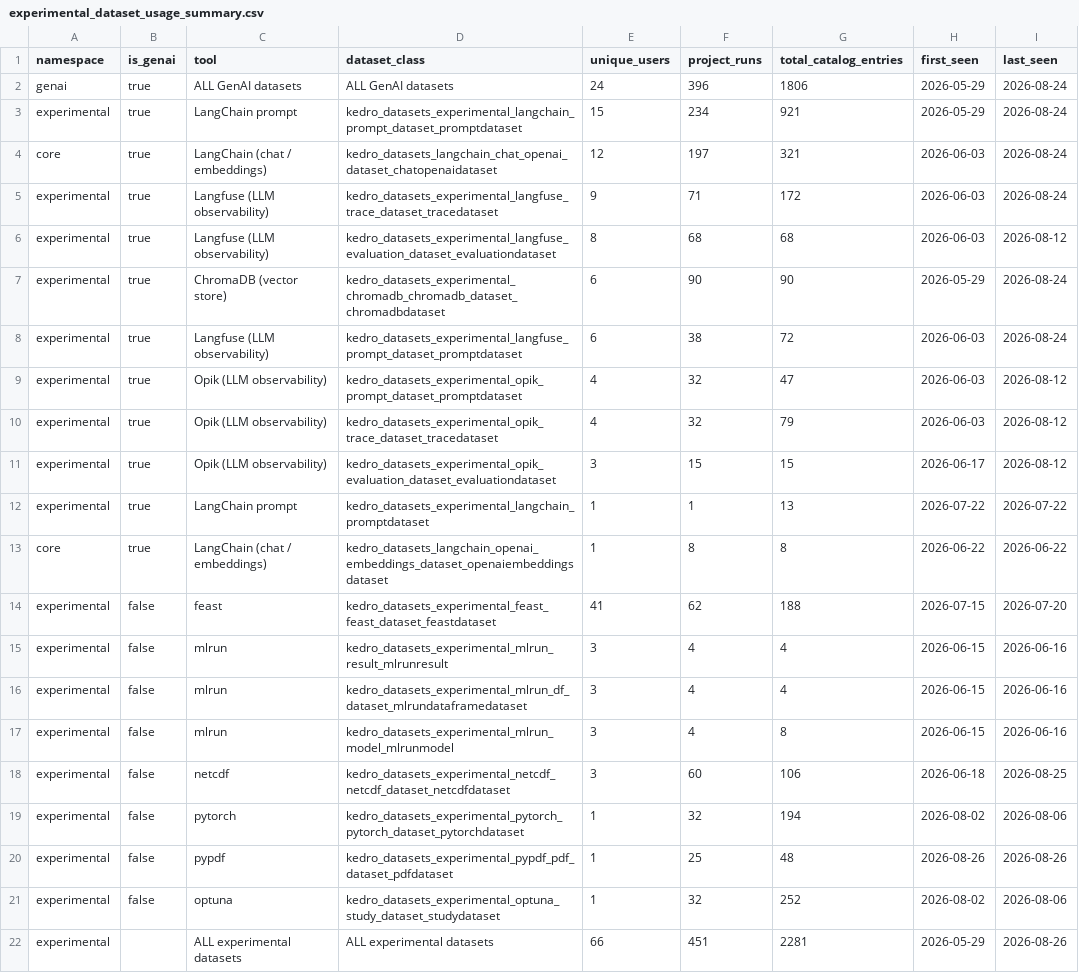
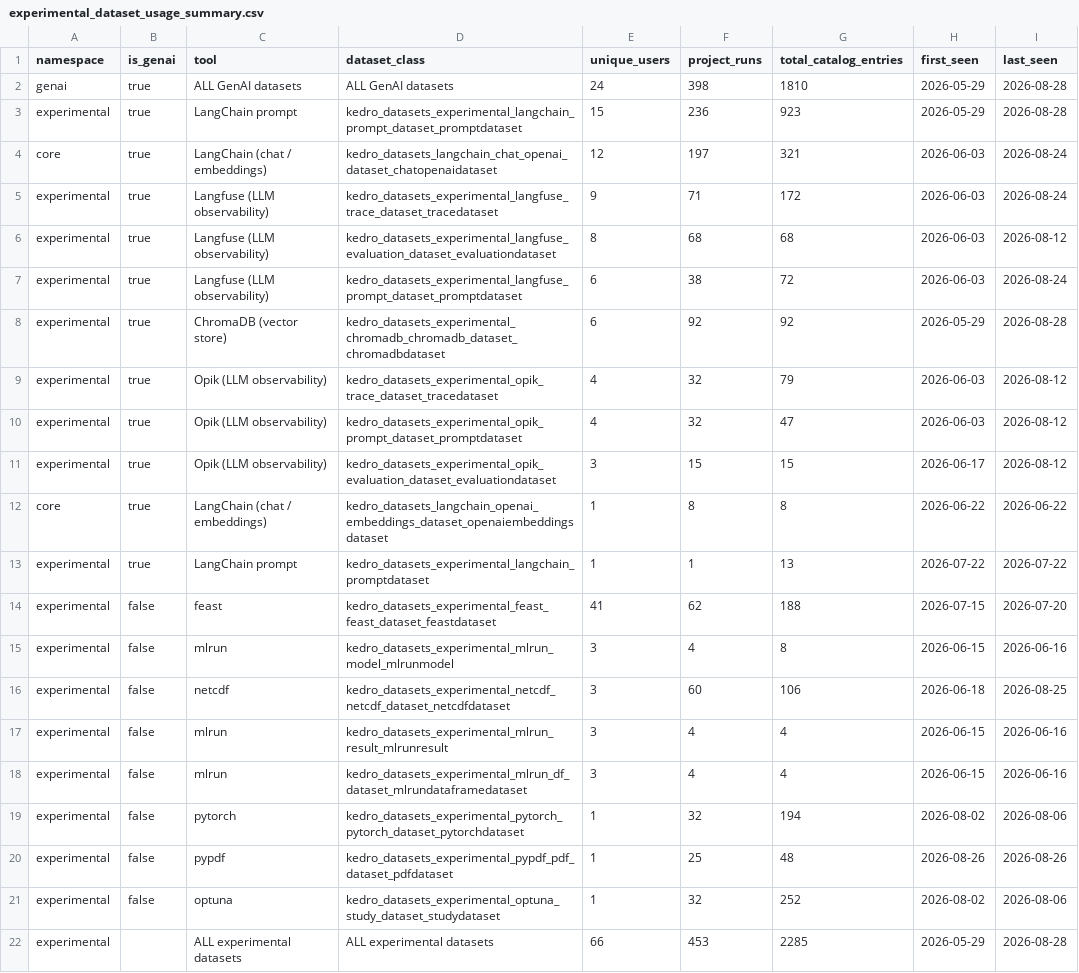
Before and after one commit to kedro-org/kedro-pycafe-data, a CSV file: data/02_intermediate/experimental_dataset_usage_summary.csv, drawn as a sheet.

```diff
--- a/data/02_intermediate/experimental_dataset_usage_summary.csv
+++ b/data/02_intermediate/experimental_dataset_usage_summary.csv
@@ -1,4 +1,4 @@
 "namespace","is_genai","tool","dataset_class","unique_users","project_runs","total_catalog_entries","first_seen","last_seen"
-"genai",true,"ALL GenAI datasets","ALL GenAI datasets",24,396,1806,2026-05-29,2026-08-24
-"experimental",true,"LangChain prompt","kedro_datasets_experimental_langchain_prompt_dataset_promptdataset",15,234,921,2026-05-29,2026-08-24
+"genai",true,"ALL GenAI datasets","ALL GenAI datasets",24,398,1810,2026-05-29,2026-08-28
+"experimental",true,"LangChain prompt","kedro_datasets_experimental_langchain_prompt_dataset_promptdataset",15,236,923,2026-05-29,2026-08-28
 "core",true,"LangChain (chat / embeddings)","kedro_datasets_langchain_chat_openai_dataset_chatopenaidataset",12,197,321,2026-06-03,2026-08-24
@@ -6,14 +6,14 @@
 "experimental",true,"Langfuse (LLM observability)","kedro_datasets_experimental_langfuse_evaluation_dataset_evaluationdataset",8,68,68,2026-06-03,2026-08-12
-"experimental",true,"ChromaDB (vector store)","kedro_datasets_experimental_chromadb_chromadb_dataset_chromadbdataset",6,90,90,2026-05-29,2026-08-24
 "experimental",true,"Langfuse (LLM observability)","kedro_datasets_experimental_langfuse_prompt_dataset_promptdataset",6,38,72,2026-06-03,2026-08-24
+"experimental",true,"ChromaDB (vector store)","kedro_datasets_experimental_chromadb_chromadb_dataset_chromadbdataset",6,92,92,2026-05-29,2026-08-28
+"experimental",true,"Opik (LLM observability)","kedro_datasets_experimental_opik_trace_dataset_tracedataset",4,32,79,2026-06-03,2026-08-12
 "experimental",true,"Opik (LLM observability)","kedro_datasets_experimental_opik_prompt_dataset_promptdataset",4,32,47,2026-06-03,2026-08-12
-"experimental",true,"Opik (LLM observability)","kedro_datasets_experimental_opik_trace_dataset_tracedataset",4,32,79,2026-06-03,2026-08-12
 "experimental",true,"Opik (LLM observability)","kedro_datasets_experimental_opik_evaluation_dataset_evaluationdataset",3,15,15,2026-06-17,2026-08-12
+"core",true,"LangChain (chat / embeddings)","kedro_datasets_langchain_openai_embeddings_dataset_openaiembeddingsdataset",1,8,8,2026-06-22,2026-06-22
 "experimental",true,"LangChain prompt","kedro_datasets_experimental_langchain_promptdataset",1,1,13,2026-07-22,2026-07-22
-"core",true,"LangChain (chat / embeddings)","kedro_datasets_langchain_openai_embeddings_dataset_openaiembeddingsdataset",1,8,8,2026-06-22,2026-06-22
 "experimental",false,"feast","kedro_datasets_experimental_feast_feast_dataset_feastdataset",41,62,188,2026-07-15,2026-07-20
+"experimental",false,"mlrun","kedro_datasets_experimental_mlrun_model_mlrunmodel",3,4,8,2026-06-15,2026-06-16
+"experimental",false,"netcdf","kedro_datasets_experimental_netcdf_netcdf_dataset_netcdfdataset",3,60,106,2026-06-18,2026-08-25
 "experimental",false,"mlrun","kedro_datasets_experimental_mlrun_result_mlrunresult",3,4,4,2026-06-15,2026-06-16
 "experimental",false,"mlrun","kedro_datasets_experimental_mlrun_df_dataset_mlrundataframedataset",3,4,4,2026-06-15,2026-06-16
-"experimental",false,"mlrun","kedro_datasets_experimental_mlrun_model_mlrunmodel",3,4,8,2026-06-15,2026-06-16
-"experimental",false,"netcdf","kedro_datasets_experimental_netcdf_netcdf_dataset_netcdfdataset",3,60,106,2026-06-18,2026-08-25
 "experimental",false,"pytorch","kedro_datasets_experimental_pytorch_pytorch_dataset_pytorchdataset",1,32,194,2026-08-02,2026-08-06
@@ -21,2 +21,2 @@
 "experimental",false,"optuna","kedro_datasets_experimental_optuna_study_dataset_studydataset",1,32,252,2026-08-02,2026-08-06
-"experimental",,"ALL experimental datasets","ALL experimental datasets",66,451,2281,2026-05-29,2026-08-26
+"experimental",,"ALL experimental datasets","ALL experimental datasets",66,453,2285,2026-05-29,2026-08-28
```
Also changed, not shown: data/02_intermediate/builder_events_monthly.csv, data/02_intermediate/cohort_retention.csv, 8 other files.
